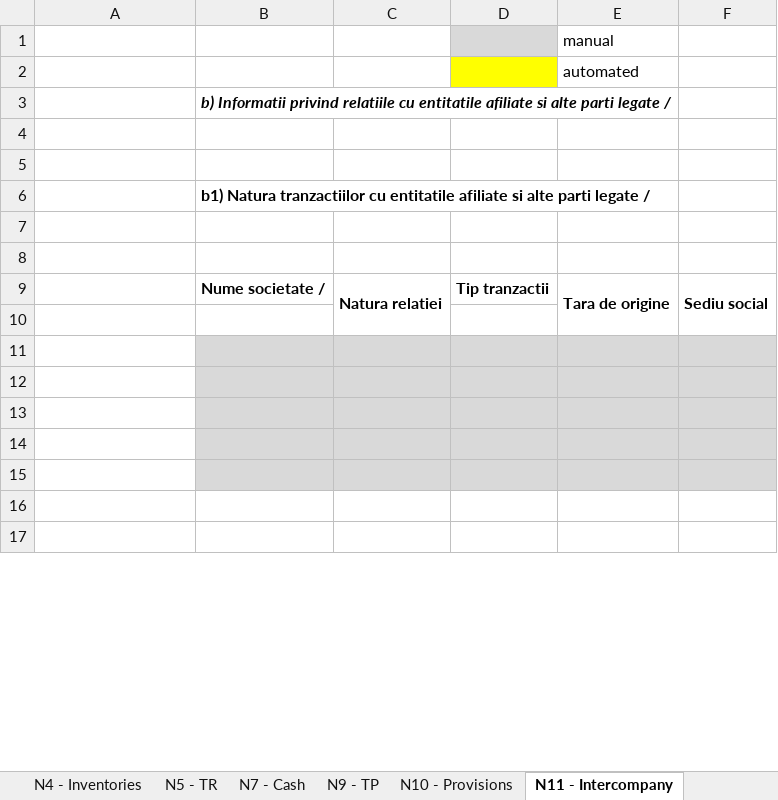
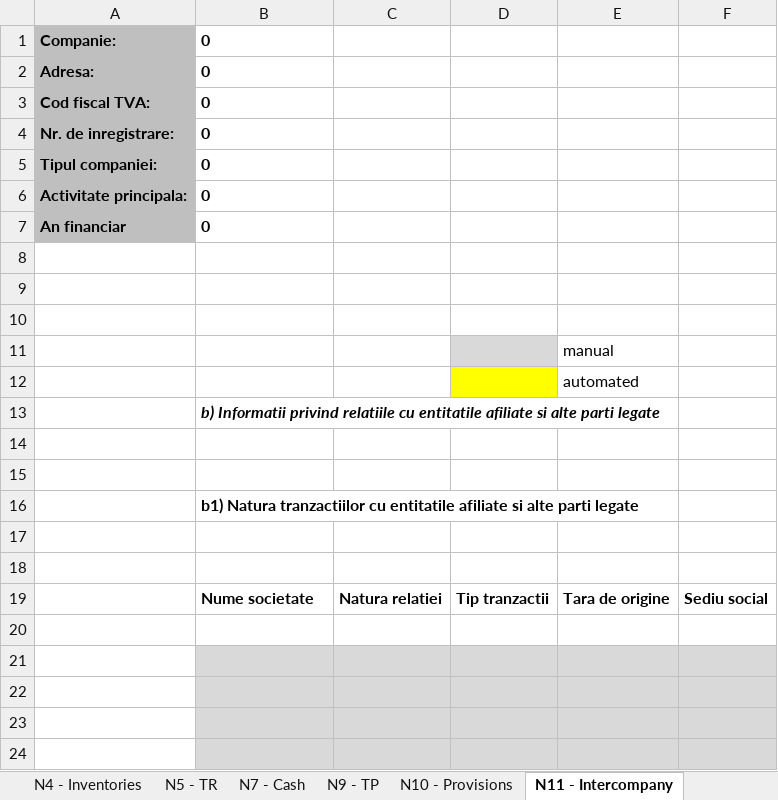
Before and after one commit to GTRDIGITAL/FSBotMirus, an Excel workbook: exceltemp/Template FS RO.xlsx, sheet N11 - Intercompany, drawn as a sheet; only a part is shown; the shorter side is filled out with more unchanged rows; values as stored, in another font and other column widths than the file's, no borders; removed rows and columns are numbered as before the commit, all else as after; the diff covers the shown part only; the diff names each change by its address in the sheet, - before the commit and + after, or states it on an @@ line.

```diff
--- a/exceltemp/Template FS RO.xlsx (sheet N11 - Intercompany)
+++ b/exceltemp/Template FS RO.xlsx (sheet N11 - Intercompany)
+row 1: Companie: | 0
+row 2: Adresa: | 0
+row 3: Cod fiscal TVA: | 0
+row 4: Nr. de inregistrare: | 0
+row 5: Tipul companiei: | 0
+row 6: Activitate principala: | 0
+row 7: An financiar | 0
+row 8: (empty)
+row 9: (empty)
+row 10: (empty)
-B13: …parti legate /
+B13: …parti legate
-B16: …parti legate /
+B16: …parti legate
-B19: Nume societate /
+B19: Nume societate
-C9:C10 merged
-E9:E10 merged
-F9:F10 merged
```
Also changed, not shown: 1 added row, 5 removed rows, 17 edited cells, cell formats and merged cells elsewhere in this sheet, sheet Trial Balance, other sheet tabs, formulas that keep their value, exceltemp/SF Entitati mici_EN.xlsx, exceltemp/SF Entitati mici_RO.xlsx, 2 other files.
